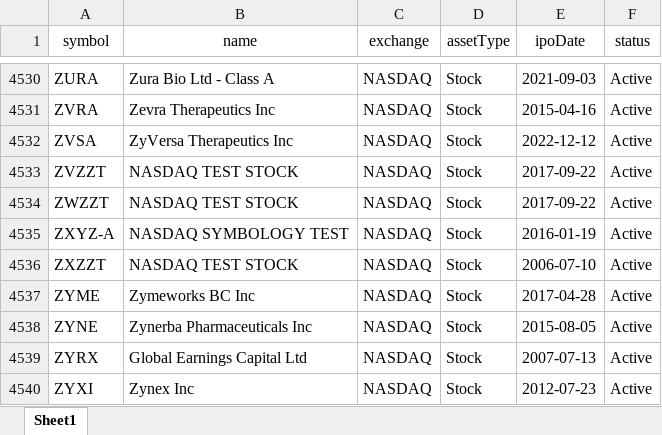
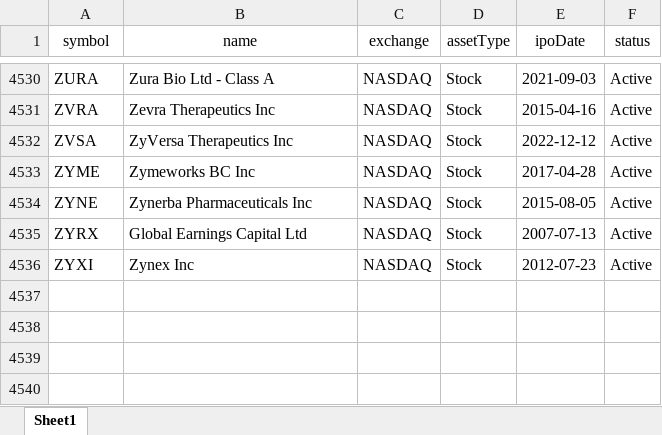
Before and after one commit to CHOI-HEEWON/Thredart, an Excel workbook: quant/us/data/us_nasdaq_amex_stock_list_all.xlsx, sheet Sheet1, drawn as a sheet; only a part is shown, gaps mark what is left out; values as stored, in another font and other column widths than the file's, no borders; the diff names each change by its address in the sheet, - before the commit and + after, or states it on an @@ line.

```diff
--- a/quant/us/data/us_nasdaq_amex_stock_list_all.xlsx (sheet Sheet1)
+++ b/quant/us/data/us_nasdaq_amex_stock_list_all.xlsx (sheet Sheet1)
-row 4533: ZVZZT | NASDAQ TEST STOCK | NASDAQ | Stock | 2017-09-22 | Active
-row 4534: ZWZZT | NASDAQ TEST STOCK | NASDAQ | Stock | 2017-09-22 | Active
-row 4535: ZXYZ-A | NASDAQ SYMBOLOGY TEST | NASDAQ | Stock | 2016-01-19 | Active
-row 4536: ZXZZT | NASDAQ TEST STOCK | NASDAQ | Stock | 2006-07-10 | Active
```
Also changed, not shown: 3 other files.
